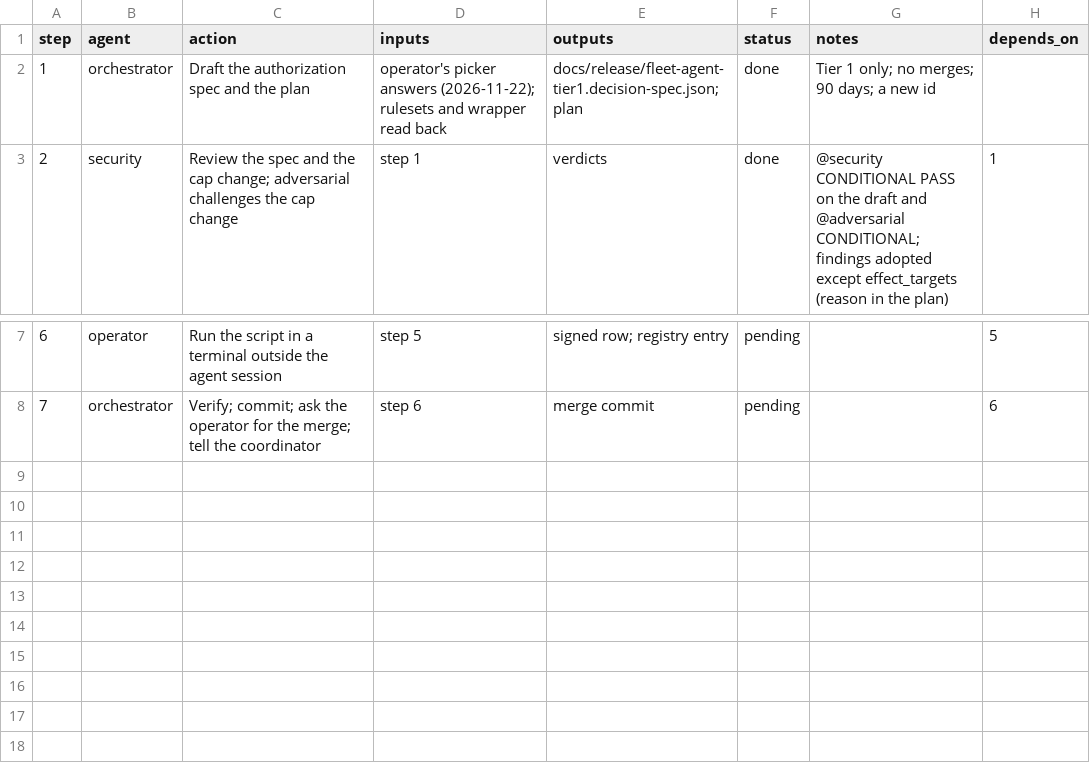
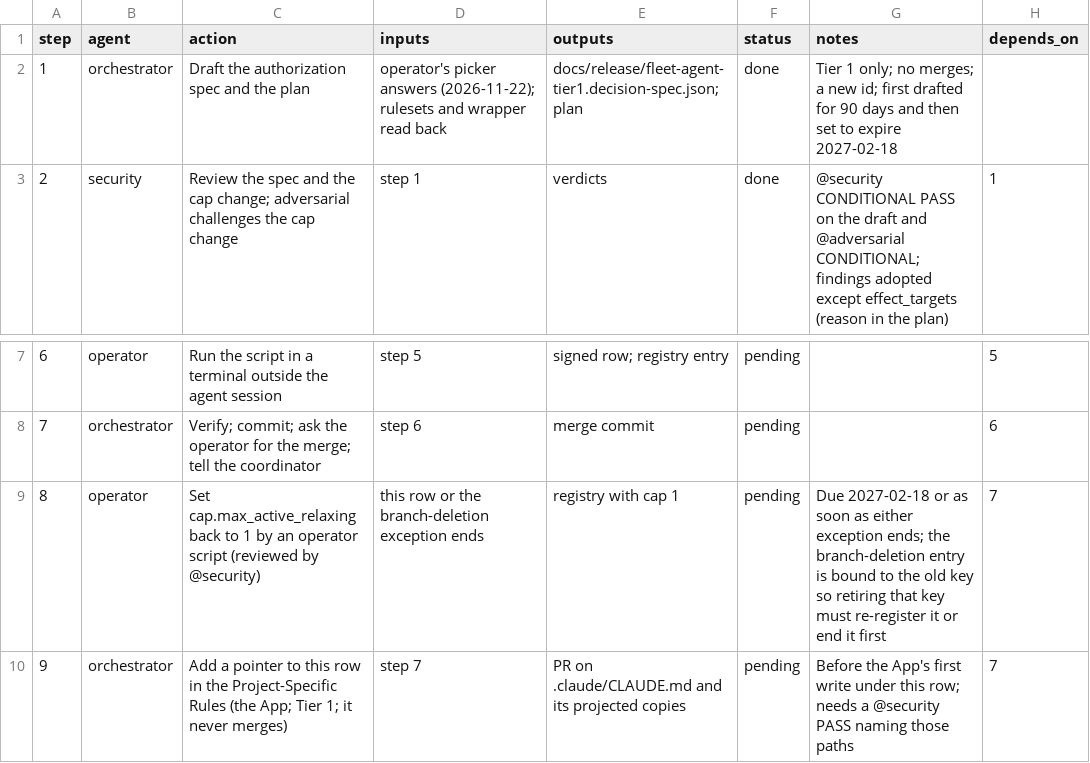
Before and after one commit to jlcatonjr/researchteam, a CSV file: references/plans/fleet-agent-tier1-2026-11.steps.csv, drawn as a sheet; only a part is shown, gaps mark what is left out.

```diff
--- a/references/plans/fleet-agent-tier1-2026-11.steps.csv
+++ b/references/plans/fleet-agent-tier1-2026-11.steps.csv
@@ -1,3 +1,3 @@
 step,agent,action,inputs,outputs,status,notes,depends_on
-1,orchestrator,Draft the authorization spec and the plan,operator's picker answers (2026-11-22); rulesets and wrapper read back,docs/release/fleet-agent-tier1.decision-spec.json; plan,done,Tier 1 only; no merges; 90 days; a new id,
+1,orchestrator,Draft the authorization spec and the plan,operator's picker answers (2026-11-22); rulesets and wrapper read back,docs/release/fleet-agent-tier1.decision-spec.json; plan,done,Tier 1 only; no merges; a new id; first drafted for 90 days and then set to expire 2027-02-18,
 2,security,Review the spec and the cap change; adversarial challenges the cap change,step 1,verdicts,done,@security CONDITIONAL PASS on the draft and @adversarial CONDITIONAL; findings adopted except effect_targets (reason in the plan),1
@@ -8 +8,3 @@ step,agent,action,inputs,outputs,status,notes,depends_on
 7,orchestrator,Verify; commit; ask the operator for the merge; tell the coordinator,step 6,merge commit,pending,,6
+8,operator,Set cap.max_active_relaxing back to 1 by an operator script (reviewed by @security),this row or the branch-deletion exception ends,registry with cap 1,pending,Due 2027-02-18 or as soon as either exception ends; the branch-deletion entry is bound to the old key so retiring that key must re-register it or end it first,7
+9,orchestrator,Add a pointer to this row in the Project-Specific Rules (the App; Tier 1; it never merges),step 7,PR on .claude/CLAUDE.md and its projected copies,pending,Before the App's first write under this row; needs a @security PASS naming those paths,7
```
Also changed, not shown: 3 other files.
